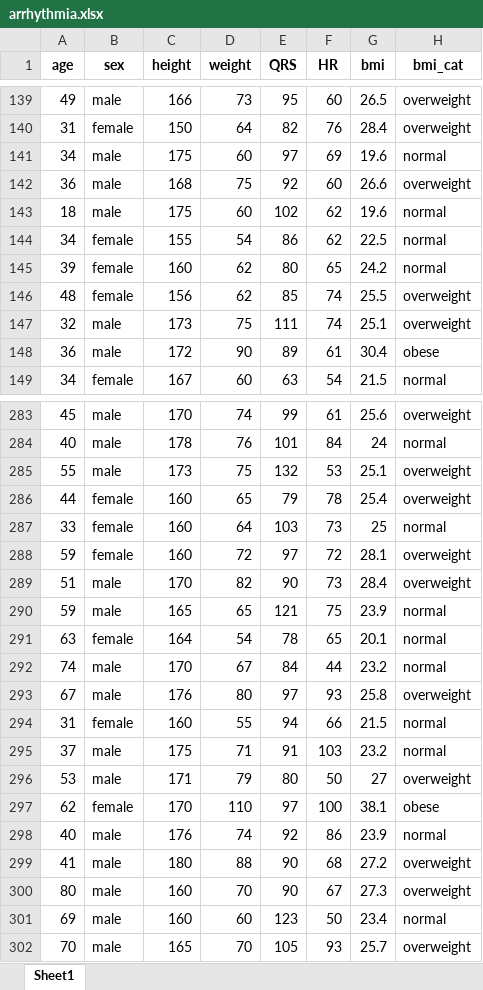
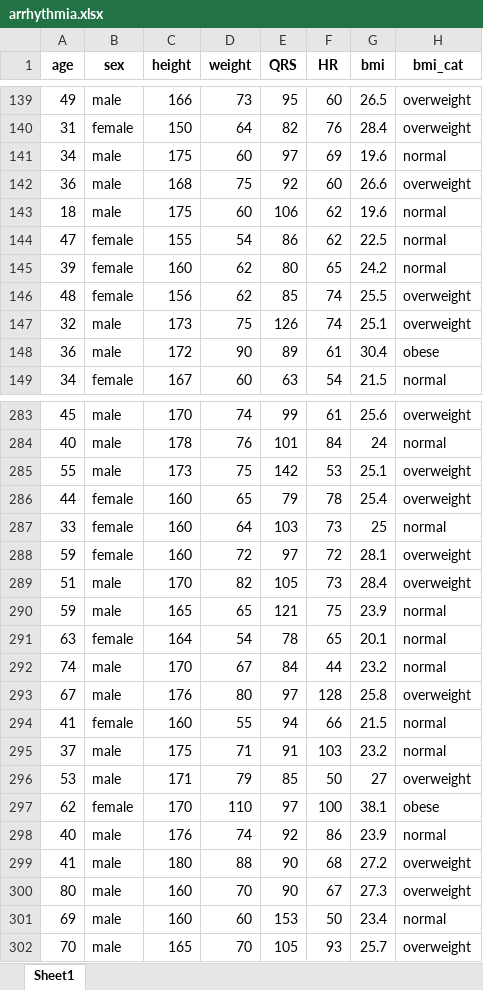
Before and after one commit to bougioukas/basic_stats_R, an Excel workbook: data/arrhythmia.xlsx, sheet Sheet1, drawn as a sheet; only a part is shown, gaps mark what is left out; values as stored, in another font and other column widths than the file's, no borders; the diff covers the shown part only; the diff names each change by its address in the sheet, - before the commit and + after, or states it on an @@ line.

```diff
--- a/data/arrhythmia.xlsx (sheet Sheet1)
+++ b/data/arrhythmia.xlsx (sheet Sheet1)
-E143 (QRS): 102
+E143 (QRS): 106
-A144 (age): 34
+A144 (age): 47
-E147 (QRS): 111
+E147 (QRS): 126
-E285 (QRS): 132
+E285 (QRS): 142
-E289 (QRS): 90
+E289 (QRS): 105
-F293 (HR): 93
+F293 (HR): 128
-A294 (age): 31
+A294 (age): 41
-E296 (QRS): 80
+E296 (QRS): 85
-E301 (QRS): 123
+E301 (QRS): 153
```
Also changed, not shown: 50 edited cells elsewhere in this sheet, 56 other files.
